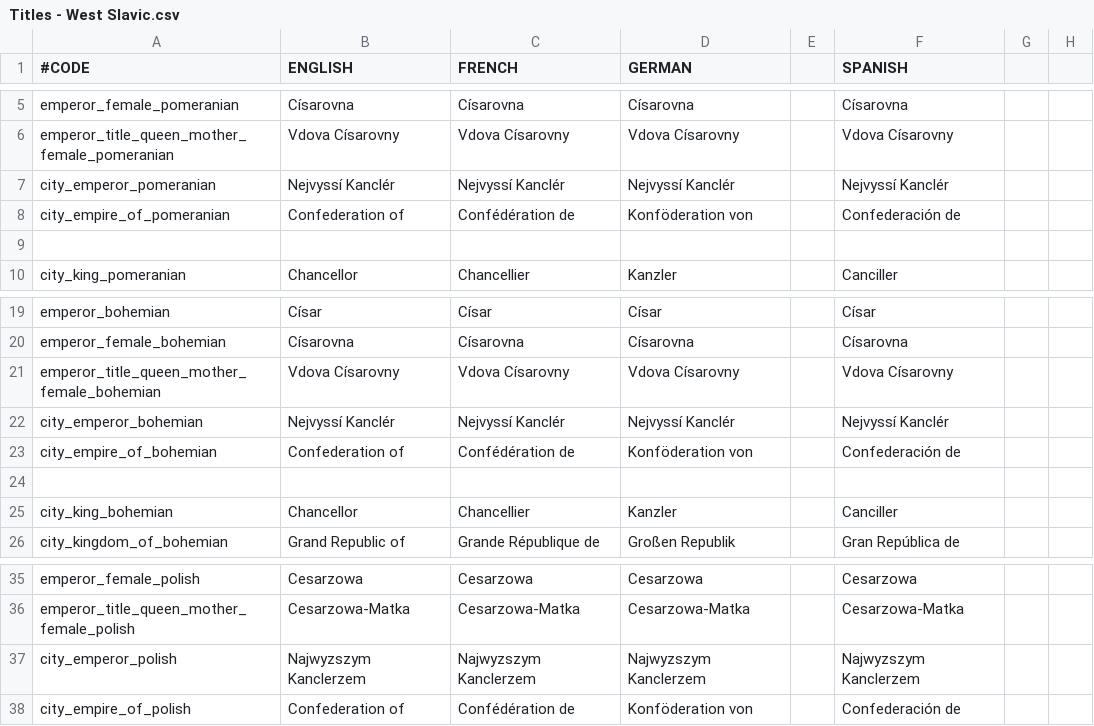
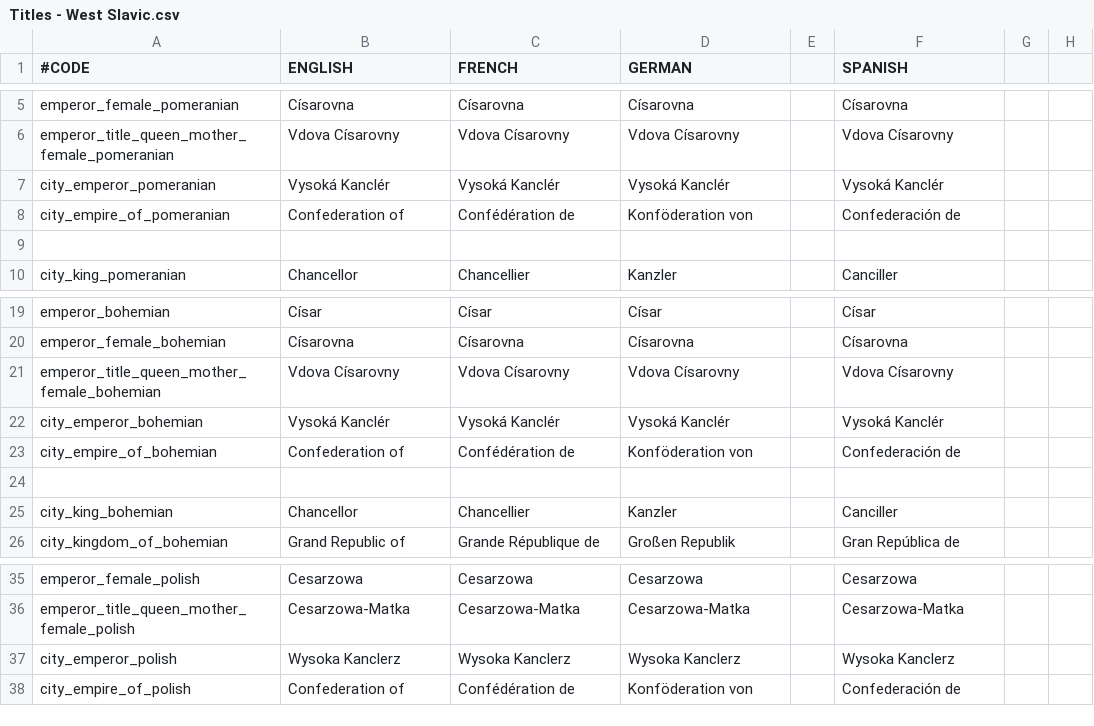
Before and after one commit to lukacmi1/HKC, a CSV file: HKC/localisation/Titles - West Slavic.csv, drawn as a sheet; only a part is shown, gaps mark what is left out; the diff names each change by its address in the sheet, - before the commit and + after, or states it on an @@ line.

```diff
--- a/HKC/localisation/Titles - West Slavic.csv
+++ b/HKC/localisation/Titles - West Slavic.csv
-B7 (ENGLISH): Nejvyssí Kanclér
+B7 (ENGLISH): Vysoká Kanclér
-C7 (FRENCH): Nejvyssí Kanclér
+C7 (FRENCH): Vysoká Kanclér
-D7 (GERMAN): Nejvyssí Kanclér
+D7 (GERMAN): Vysoká Kanclér
-F7 (SPANISH): Nejvyssí Kanclér
+F7 (SPANISH): Vysoká Kanclér
-B22 (ENGLISH): Nejvyssí Kanclér
+B22 (ENGLISH): Vysoká Kanclér
-C22 (FRENCH): Nejvyssí Kanclér
+C22 (FRENCH): Vysoká Kanclér
-D22 (GERMAN): Nejvyssí Kanclér
+D22 (GERMAN): Vysoká Kanclér
-F22 (SPANISH): Nejvyssí Kanclér
+F22 (SPANISH): Vysoká Kanclér
-B37 (ENGLISH): Najwyzszym Kanclerzem
+B37 (ENGLISH): Wysoka Kanclerz
-C37 (FRENCH): Najwyzszym Kanclerzem
+C37 (FRENCH): Wysoka Kanclerz
-D37 (GERMAN): Najwyzszym Kanclerzem
+D37 (GERMAN): Wysoka Kanclerz
-F37 (SPANISH): Najwyzszym Kanclerzem
+F37 (SPANISH): Wysoka Kanclerz
```
Also changed, not shown: HKC/localisation/Titles - Baltic.csv, HKC/localisation/Titles - Celtic.csv, 20 other files.
